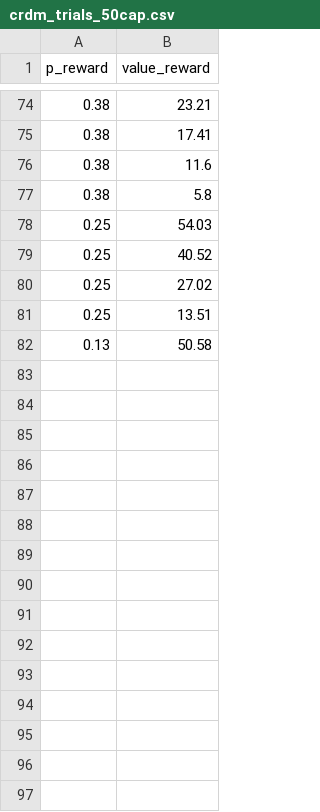
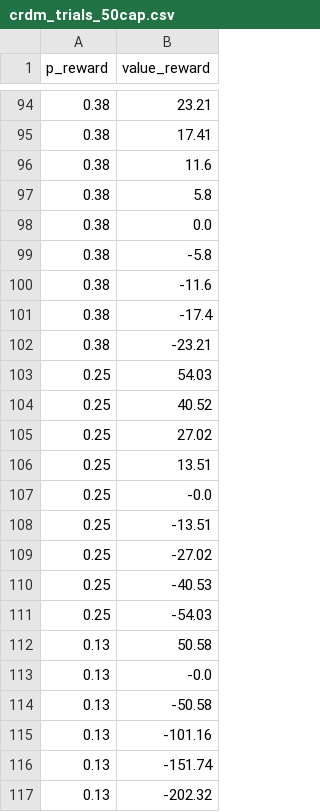
Before and after one commit to CDN-Lab/Adaptive_Choicesets, a CSV file: csv/crdm_trials_50cap.csv, drawn as a sheet; only a part is shown, gaps mark what is left out; the diff covers the shown part only; the diff names each change by its address in the sheet, - before the commit and + after, or states it on an @@ line.

```diff
--- a/csv/crdm_trials_50cap.csv
+++ b/csv/crdm_trials_50cap.csv
+row 98: 0.38 | 0.0
+row 99: 0.38 | -5.8
+row 100: 0.38 | -11.6
+row 101: 0.38 | -17.4
+row 102: 0.38 | -23.21
+row 107: 0.25 | -0.0
+row 108: 0.25 | -13.51
+row 109: 0.25 | -27.02
+row 110: 0.25 | -40.53
+row 111: 0.25 | -54.03
+row 113: 0.13 | -0.0
+row 114: 0.13 | -50.58
+row 115: 0.13 | -101.16
+row 116: 0.13 | -151.74
+row 117: 0.13 | -202.32
```
Also changed, not shown: 20 added rows elsewhere in this file, csv/crdm_trials.csv, csv/extrneg.csv, 1 other file.
